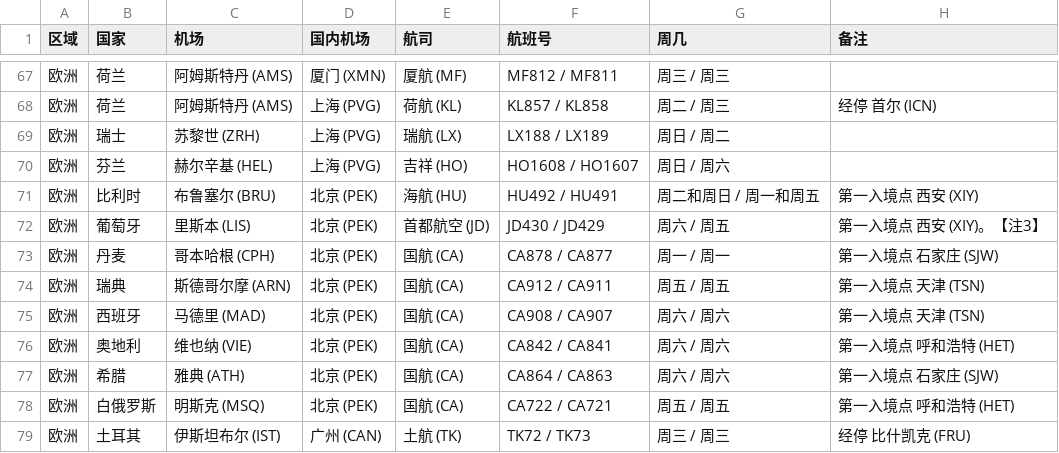
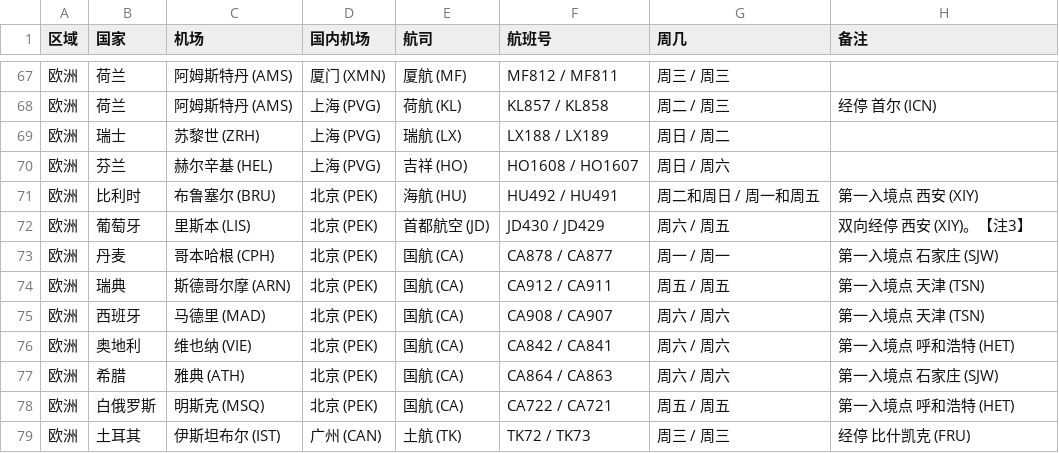
Before and after one commit to USCreditCardGuide/airlines-to-china-covid-19, a CSV file: airlines.csv, drawn as a sheet; only a part is shown, gaps mark what is left out.

Commit message:
Update airlines.csv

```diff
--- a/airlines.csv
+++ b/airlines.csv
@@ -71,3 +71,3 @@
 欧洲,比利时,布鲁塞尔 (BRU),北京 (PEK),海航 (HU),HU492 / HU491,周二和周日 / 周一和周五,第一入境点 西安 (XIY)
-欧洲,葡萄牙,里斯本 (LIS),北京 (PEK),首都航空 (JD),JD430 / JD429,周六 / 周五,第一入境点 西安 (XIY)。【注3】
+欧洲,葡萄牙,里斯本 (LIS),北京 (PEK),首都航空 (JD),JD430 / JD429,周六 / 周五,双向经停 西安 (XIY)。【注3】
 欧洲,丹麦,哥本哈根 (CPH),北京 (PEK),国航 (CA),CA878 / CA877,周一 / 周一,第一入境点 石家庄 (SJW)
```
